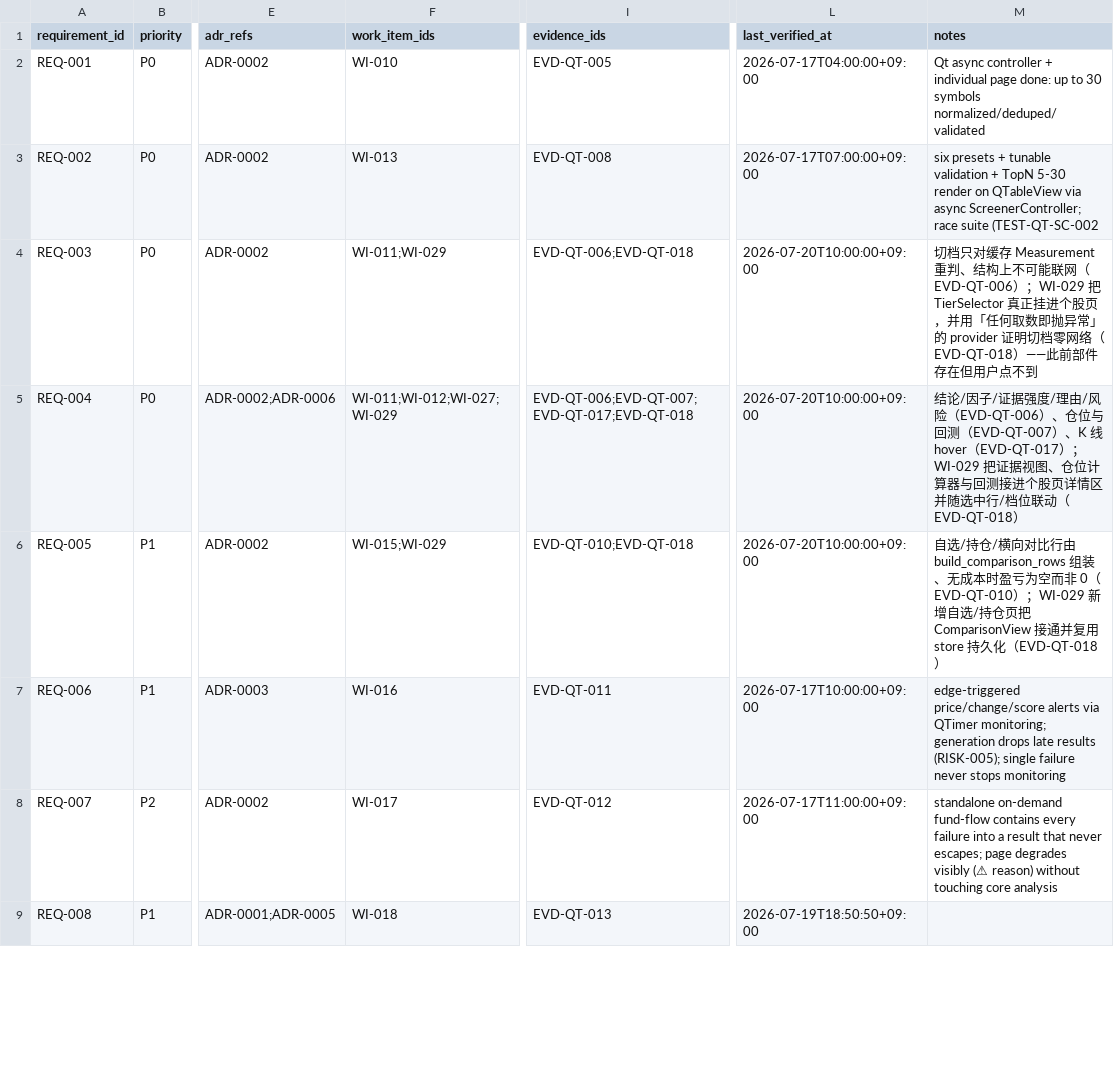
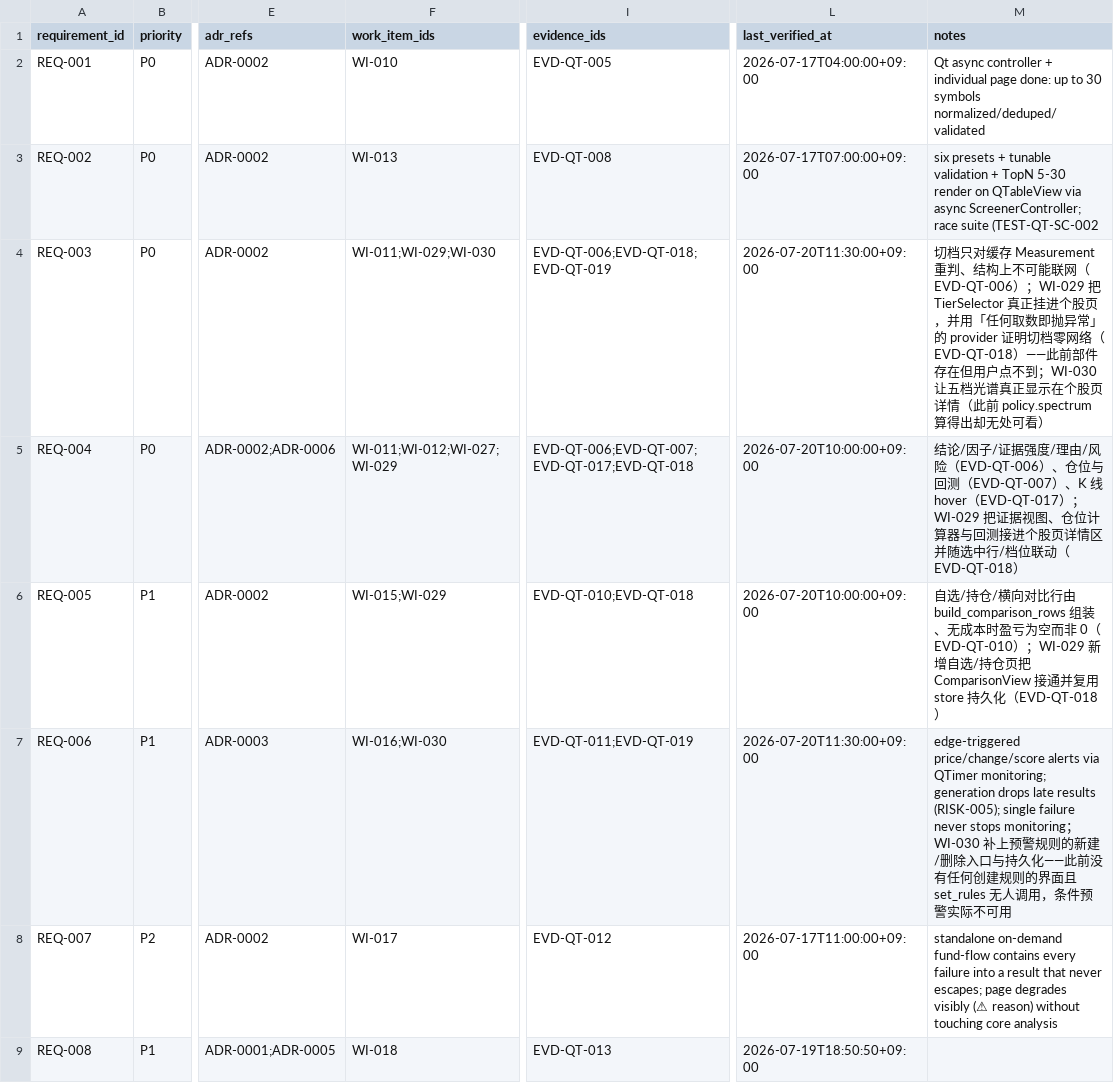
Before and after one commit to liluyang1999/stock-advisor, a CSV file: loop/quality/traceability.csv, drawn as a sheet; only a part is shown, gaps mark what is left out; the diff covers the shown part only; the diff names each change by its address in the sheet, - before the commit and + after, or states it on an @@ line.

```diff
--- a/loop/quality/traceability.csv
+++ b/loop/quality/traceability.csv
-F4 (work_item_ids): WI-011;WI-029
+F4 (work_item_ids): WI-011;WI-029;WI-030
-I4 (evidence_ids): EVD-QT-006;EVD-QT-018
+I4 (evidence_ids): EVD-QT-006;EVD-QT-018;EVD-QT-019
-L4 (last_verified_at): 2026-07-20T10:00:00+09:00
+L4 (last_verified_at): 2026-07-20T11:30:00+09:00
-M4 (notes): …户点不到
+M4 (notes): …户点不到；WI-030 让五档光谱真正显示在个股页详情（此前 policy.spectrum 算得出却无处可看）
-F7 (work_item_ids): WI-016
+F7 (work_item_ids): WI-016;WI-030
-I7 (evidence_ids): EVD-QT-011
+I7 (evidence_ids): EVD-QT-011;EVD-QT-019
-L7 (last_verified_at): 2026-07-17T10:00:00+09:00
+L7 (last_verified_at): 2026-07-20T11:30:00+09:00
-M7 (notes): …stops monitoring
+M7 (notes): …stops monitoring；WI-030 补上预警规则的新建/删除入口与持久化——此前没有任何创建规则的界面且 set_rules 无人调用，条件预警实际不可用
```
Also changed, not shown: 4 edited cells elsewhere in this file, 10 other files.
